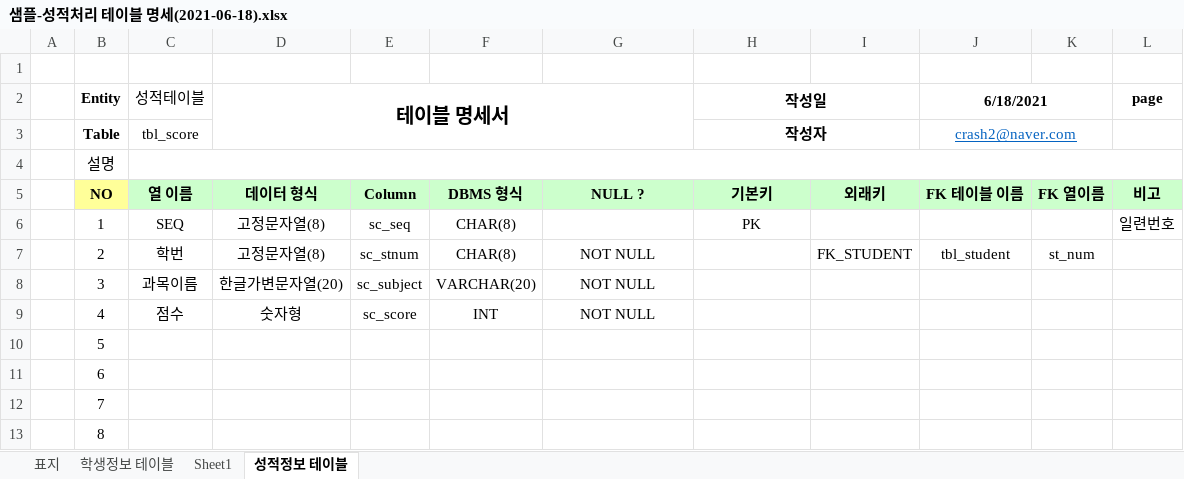
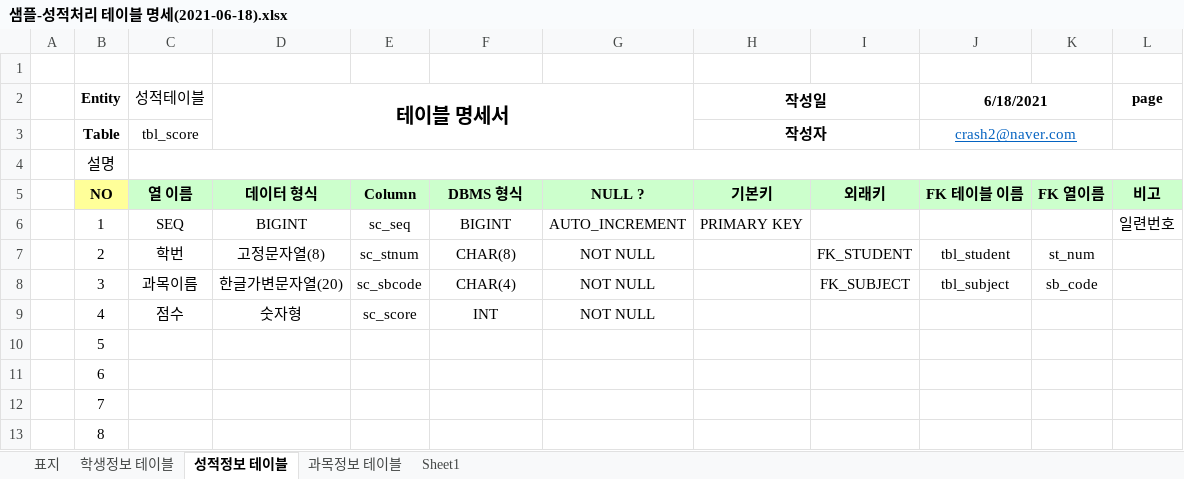
Before and after one commit to wooseok0727/Biz_403_2021_04_DBMS, an Excel workbook: 대한고교 성적처리 프로젝트/샘플-성적처리 테이블 명세(2021-06-18).xlsx, sheet 성적정보 테이블, drawn as a sheet; values as stored, in another font and other column widths than the file's, no borders; the diff names each change by its address in the sheet, - before the commit and + after, or states it on an @@ line.

```diff
--- a/대한고교 성적처리 프로젝트/샘플-성적처리 테이블 명세(2021-06-18).xlsx (sheet 성적정보 테이블)
+++ b/대한고교 성적처리 프로젝트/샘플-성적처리 테이블 명세(2021-06-18).xlsx (sheet 성적정보 테이블)
+sheet tab: 과목정보 테이블
@@ sheet tab order changed: 표지 | 학생정보 테이블 | 성적정보 테이블 | 과목정보 테이블 | Sheet1 @@
-D6 (테이블 명세서): 고정문자열(8)
+D6 (테이블 명세서): BIGINT
-F6: CHAR(8)
+F6: BIGINT
-G6: (empty)
+G6: AUTO_INCREMENT
-H6 (작성일): PK
+H6 (작성일): PRIMARY KEY
-E8: sc_subject
+E8: sc_sbcode
-F8: VARCHAR(20)
+F8: CHAR(4)
-I8: (empty)
+I8: FK_SUBJECT
-J8 (6/18/2021): (empty)
+J8 (6/18/2021): tbl_subject
-K8: (empty)
+K8: sb_code
```
Also changed, not shown: sheet Sheet1, sheet 학생정보 테이블, 1 other file.
